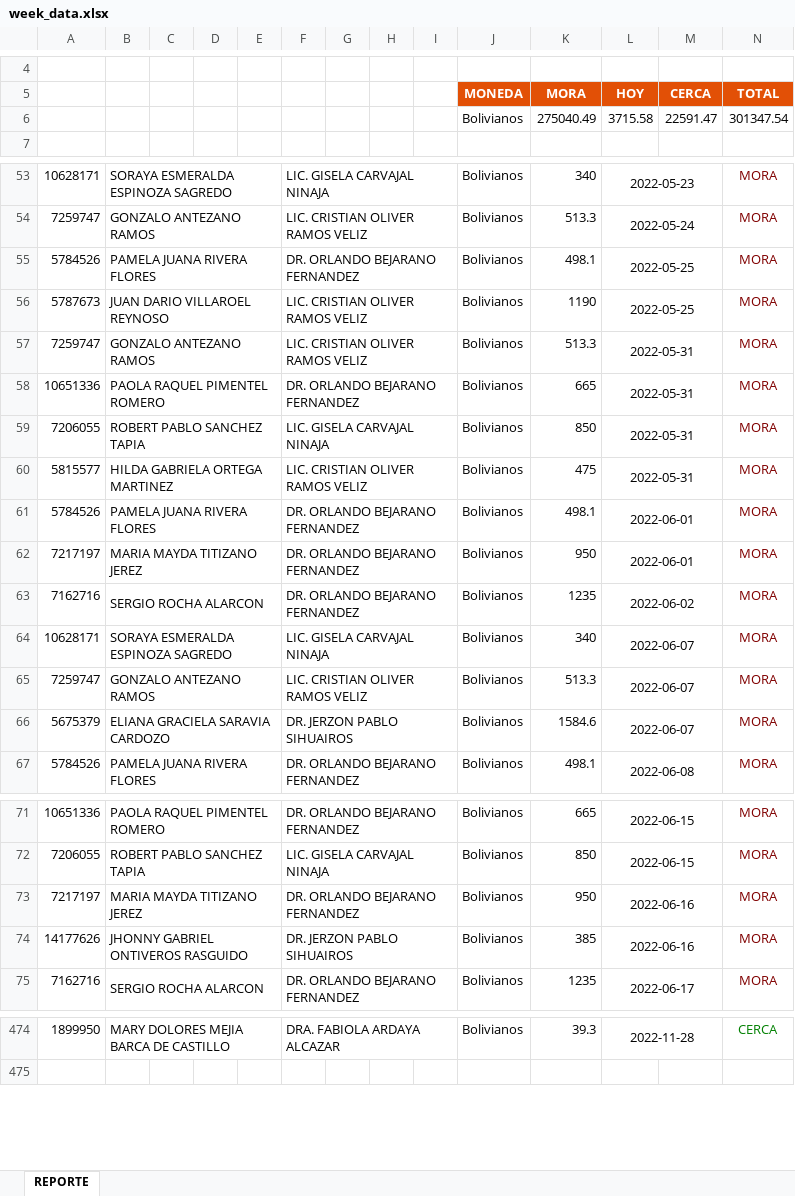
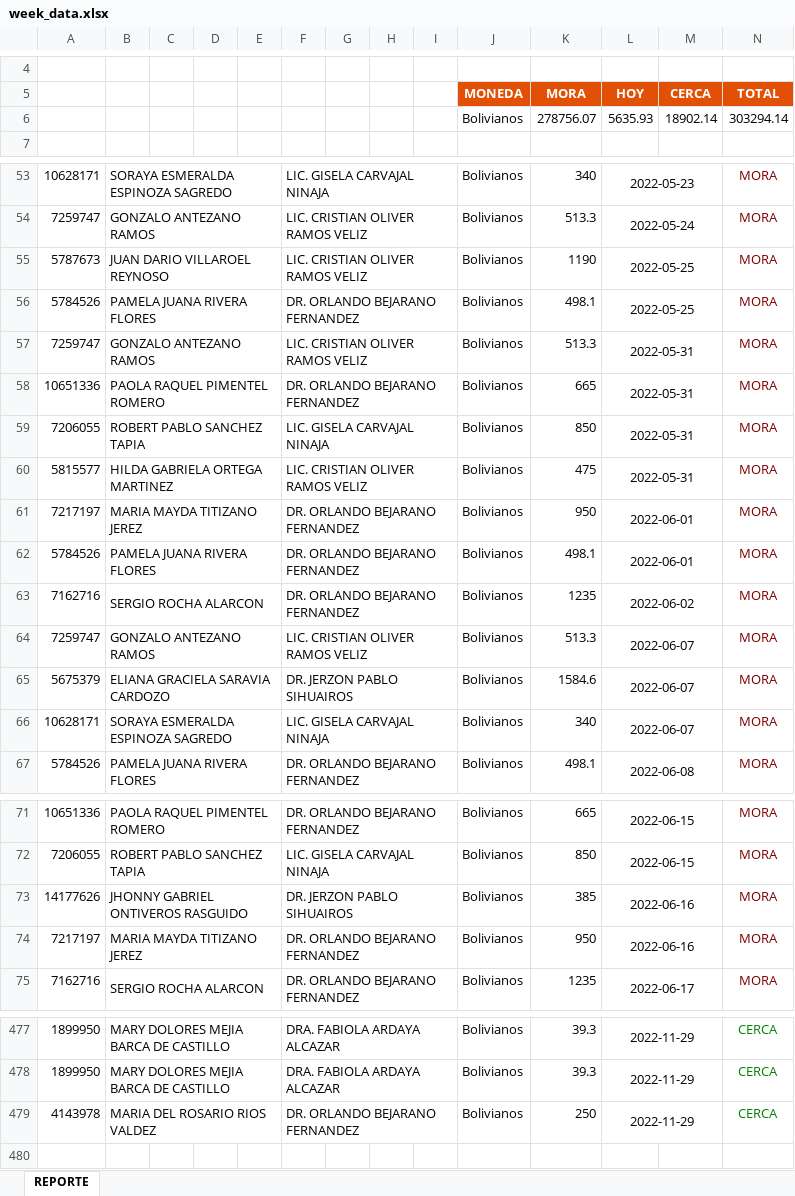
Before and after one commit to CodeGus88/CI-COBRANZA2, an Excel workbook: public/week_data.xlsx, sheet REPORTE, drawn as a sheet; only a part is shown, gaps mark what is left out; values as stored, in another font and other column widths than the file's, no borders; charts and pictures not drawn; removed rows and columns are numbered as before the commit, all else as after; the diff covers the shown part only; the diff names each change by its address in the sheet, - before the commit and + after, or states it on an @@ line.

```diff
--- a/public/week_data.xlsx (sheet REPORTE)
+++ b/public/week_data.xlsx (sheet REPORTE)
-row 6:  |  |  |  |  |  |  |  |  | Bolivianos | 275040.49 | 3715.58 | 22591.47 | 301347.54
+row 6:  |  |  |  |  |  |  |  |  | Bolivianos | 278756.07 | 5635.93 | 18902.14 | 303294.14
@@ row 56 moved to row 55: 5787673 @@
@@ row 62 moved to row 61: 7217197 @@
@@ row 64 moved to row 66: 10628171 @@
@@ row 74 moved to row 73: 14177626 @@
-L477 (HOY): 2022-11-28
+L477 (HOY): 2022-11-29
+row 478: 1899950 | MARY DOLORES MEJIA BARCA DE CASTILLO |  |  |  | DRA. FABIOLA ARDAYA ALCAZAR |  |  |  | Bolivianos | 39.3 | 2022-11-29 |  | CERCA
+row 479: 4143978 | MARIA DEL ROSARIO RIOS VALDEZ |  |  |  | DR. ORLANDO BEJARANO FERNANDEZ |  |  |  | Bolivianos | 250 | 2022-11-29 |  | CERCA
```
Also changed, not shown: 9 added rows, 6 removed rows, 106 moved rows, 11 edited cells and cell formats elsewhere in this sheet, 2 other files.
